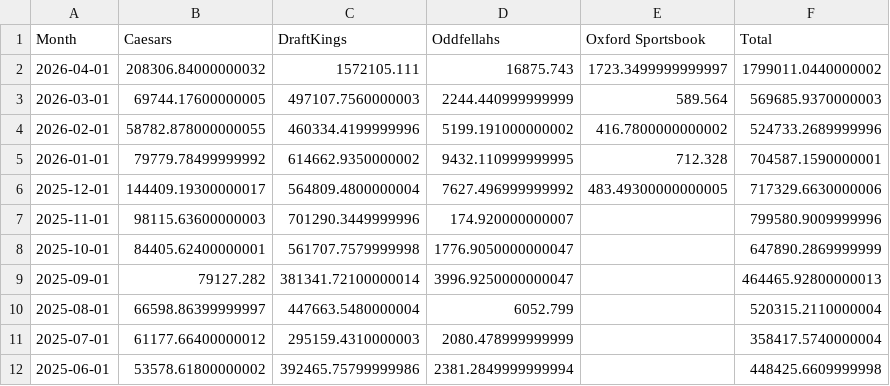
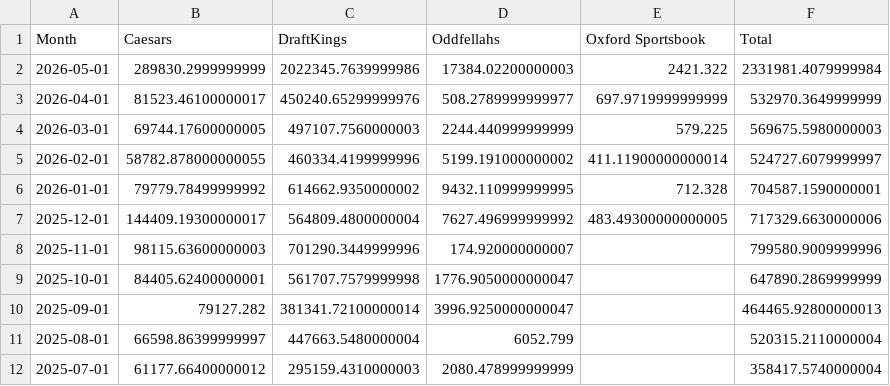
Before and after one commit to nosherzapoo/osb-tracker, a CSV file: data/me/tax_revenue.csv, drawn as a sheet; only a part is shown; the shorter side is filled out with more unchanged rows.

```diff
--- a/data/me/tax_revenue.csv
+++ b/data/me/tax_revenue.csv
@@ -1,5 +1,6 @@
 Month,Caesars,DraftKings,Oddfellahs,Oxford Sportsbook,Total
-2026-04-01,208306.84000000032,1572105.111,16875.743,1723.3499999999997,1799011.0440000002
-2026-03-01,69744.17600000005,497107.7560000003,2244.440999999999,589.564,569685.9370000003
-2026-02-01,58782.878000000055,460334.4199999996,5199.191000000002,416.7800000000002,524733.2689999996
+2026-05-01,289830.2999999999,2022345.7639999986,17384.02200000003,2421.322,2331981.4079999984
+2026-04-01,81523.46100000017,450240.65299999976,508.2789999999977,697.9719999999999,532970.3649999999
+2026-03-01,69744.17600000005,497107.7560000003,2244.440999999999,579.225,569675.5980000003
+2026-02-01,58782.878000000055,460334.4199999996,5199.191000000002,411.11900000000014,524727.6079999997
 2026-01-01,79779.78499999992,614662.9350000002,9432.110999999995,712.328,704587.1590000001
```
Also changed, not shown: data/la/sports_handle.csv, data/me/hold_pct.csv, 18 other files.
